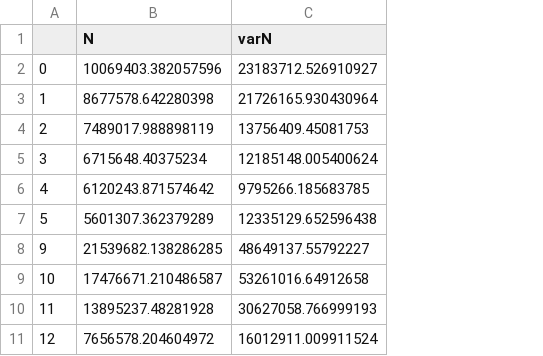
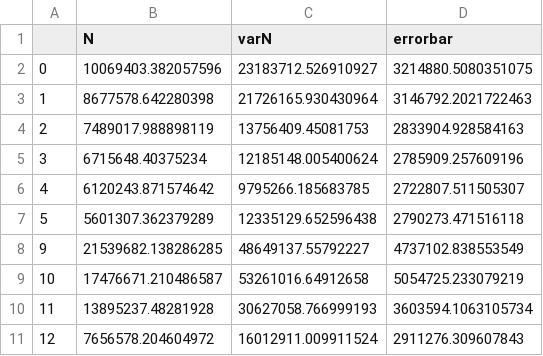
Before and after one commit to IharLobach/fur, a CSV file: shifts/shift_03_16_2020/round_and_round_long_plots/meas_ROUND_LONG.csv, drawn as a sheet; only a part is shown; the diff names each change by its address in the sheet, - before the commit and + after, or states it on an @@ line.

Commit message:
added hybrid balance error, anded varN error related to fitting algorithm

```diff
--- a/shifts/shift_03_16_2020/round_and_round_long_plots/meas_ROUND_LONG.csv
+++ b/shifts/shift_03_16_2020/round_and_round_long_plots/meas_ROUND_LONG.csv
+column D (errorbar), rows 2-11: 3214880.5080351075 | 3146792.2021722463 | 2833904.928584163 | 2785909.257609196 | 2722807.511505307 | 2790273.471516118 | 4737102.838553549 | 5054725.233079219 | 3603594.1063105734 | 2911276.309607843
```
Also changed, not shown: shifts/shift_03_16_2020/round_and_round_long_plots/meas_ROUND.csv, shifts/shift_03_16_2020/round_and_round_long_plots/theor_df_ROUND.csv, 13 other files.
